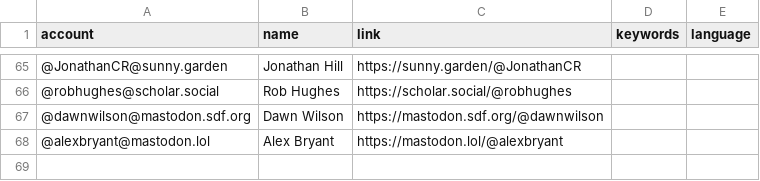
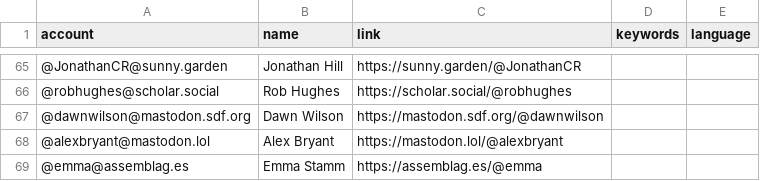
Before and after one commit to florisre/mastodon-iranian-studies, a CSV file: resources/users.csv, drawn as a sheet; only a part is shown, gaps mark what is left out.

Commit message:
Update users.csv

```diff
--- a/resources/users.csv
+++ b/resources/users.csv
@@ -68 +68,2 @@ account,name,link,keywords,language
 @alexbryant@mastodon.lol,Alex Bryant,https://mastodon.lol/@alexbryant
+@emma@assemblag.es,Emma Stamm,https://assemblag.es/@emma
```
